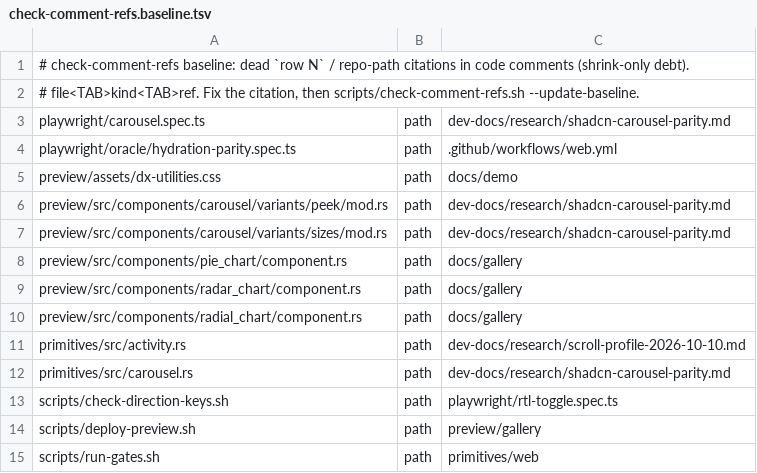
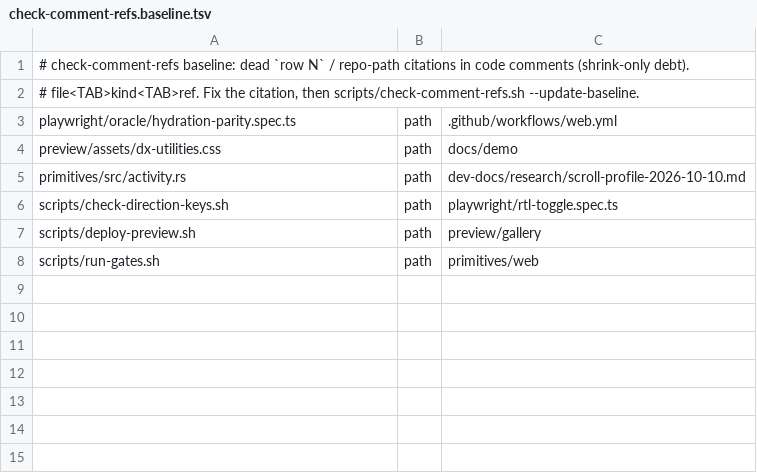
Before and after one commit to MentalGear/shadcn-dioxus, a TSV file: scripts/check-comment-refs.baseline.tsv, drawn as a sheet.

```diff
--- a/scripts/check-comment-refs.baseline.tsv
+++ b/scripts/check-comment-refs.baseline.tsv
@@ -2,12 +2,5 @@
 # file<TAB>kind<TAB>ref. Fix the citation, then scripts/check-comment-refs.sh --update-baseline.
-playwright/carousel.spec.ts	path	dev-docs/research/shadcn-carousel-parity.md
 playwright/oracle/hydration-parity.spec.ts	path	.github/workflows/web.yml
 preview/assets/dx-utilities.css	path	docs/demo
-preview/src/components/carousel/variants/peek/mod.rs	path	dev-docs/research/shadcn-carousel-parity.md
-preview/src/components/carousel/variants/sizes/mod.rs	path	dev-docs/research/shadcn-carousel-parity.md
-preview/src/components/pie_chart/component.rs	path	docs/gallery
-preview/src/components/radar_chart/component.rs	path	docs/gallery
-preview/src/components/radial_chart/component.rs	path	docs/gallery
 primitives/src/activity.rs	path	dev-docs/research/scroll-profile-2026-10-10.md
-primitives/src/carousel.rs	path	dev-docs/research/shadcn-carousel-parity.md
 scripts/check-direction-keys.sh	path	playwright/rtl-toggle.spec.ts
```
Also changed, not shown: 15 other files.
